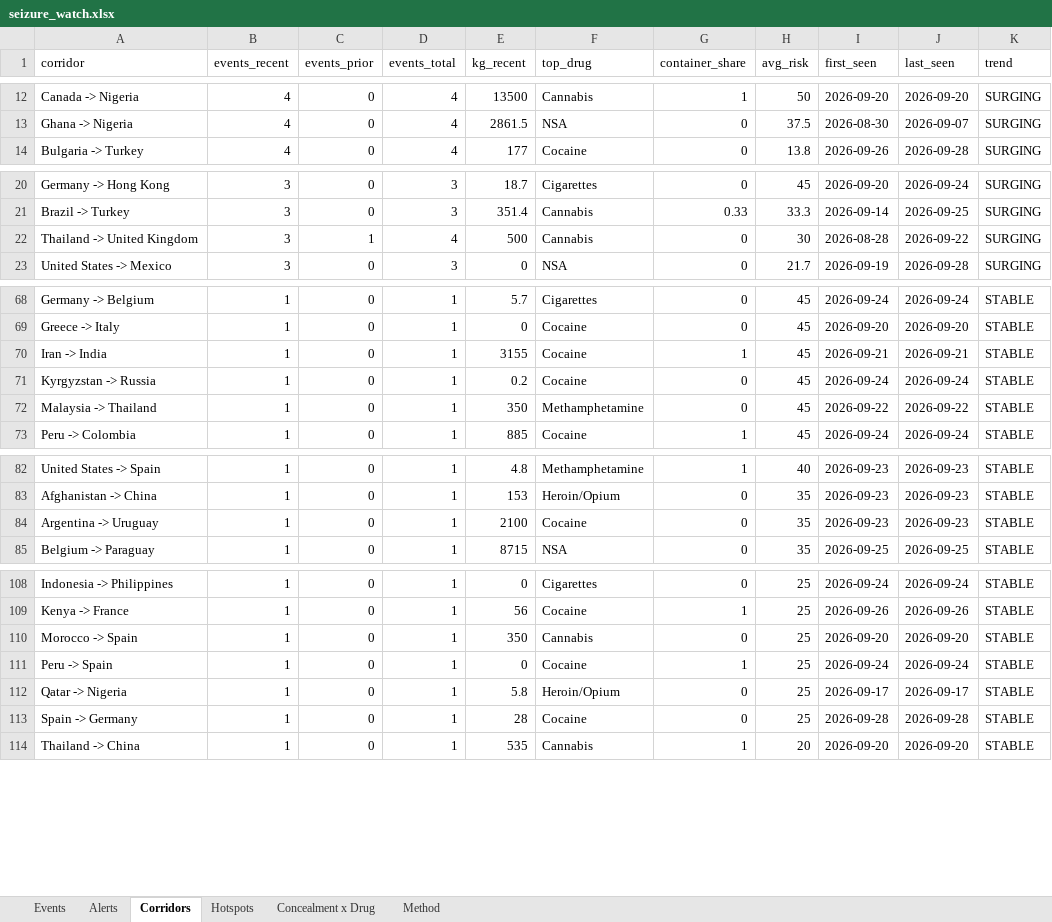
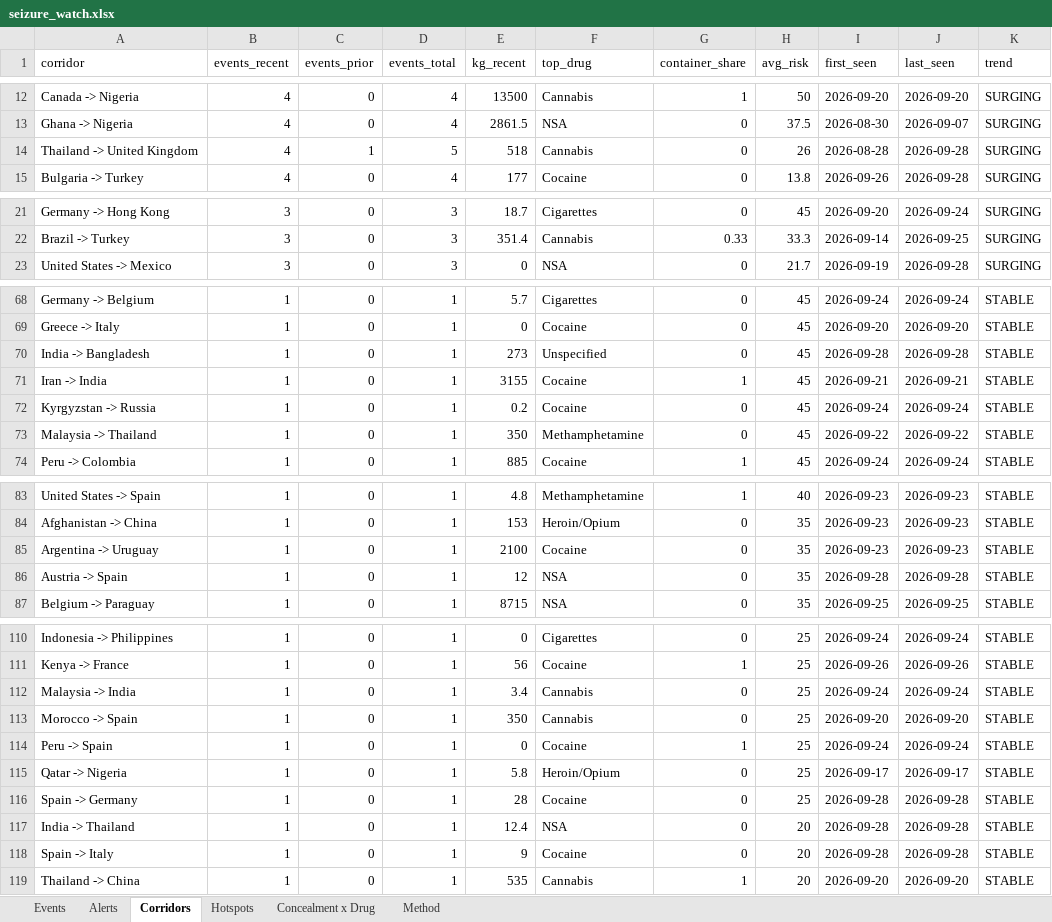
Before and after one commit to glretief-ux/Seizure-watch-, an Excel workbook: docs/seizure_watch.xlsx, sheet Corridors, drawn as a sheet; only a part is shown, gaps mark what is left out; values as stored, in another font and other column widths than the file's, no borders; removed rows and columns are numbered as before the commit, all else as after; the diff names each change by its address in the sheet, - before the commit and + after, or states it on an @@ line.

```diff
--- a/docs/seizure_watch.xlsx (sheet Corridors)
+++ b/docs/seizure_watch.xlsx (sheet Corridors)
+row 14: Thailand -> United Kingdom | 4 | 1 | 5 | 518 | Cannabis | 0 | 26 | 2026-08-28 | 2026-09-28 | SURGING
-row 22: Thailand -> United Kingdom | 3 | 1 | 4 | 500 | Cannabis | 0 | 30 | 2026-08-28 | 2026-09-22 | SURGING
+row 70: India -> Bangladesh | 1 | 0 | 1 | 273 | Unspecified | 0 | 45 | 2026-09-28 | 2026-09-28 | STABLE
+row 86: Austria -> Spain | 1 | 0 | 1 | 12 | NSA | 0 | 35 | 2026-09-28 | 2026-09-28 | STABLE
+row 112: Malaysia -> India | 1 | 0 | 1 | 3.4 | Cannabis | 0 | 25 | 2026-09-24 | 2026-09-24 | STABLE
+row 117: India -> Thailand | 1 | 0 | 1 | 12.4 | NSA | 0 | 20 | 2026-09-28 | 2026-09-28 | STABLE
+row 118: Spain -> Italy | 1 | 0 | 1 | 9 | Cocaine | 0 | 20 | 2026-09-28 | 2026-09-28 | STABLE
```
Also changed, not shown: sheet Events, sheet Hotspots, sheet Concealment x Drug, 5 other files.
